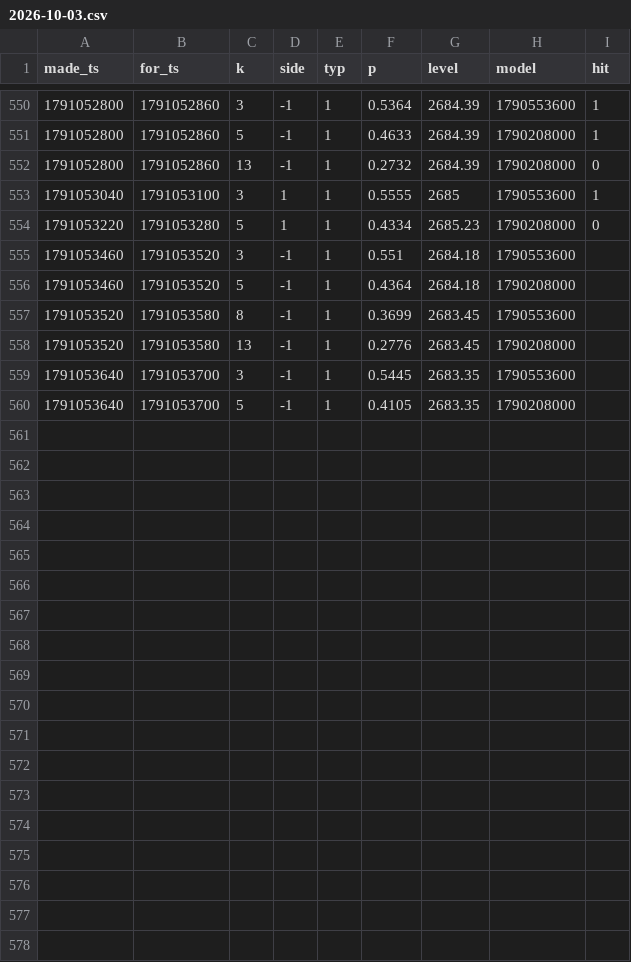
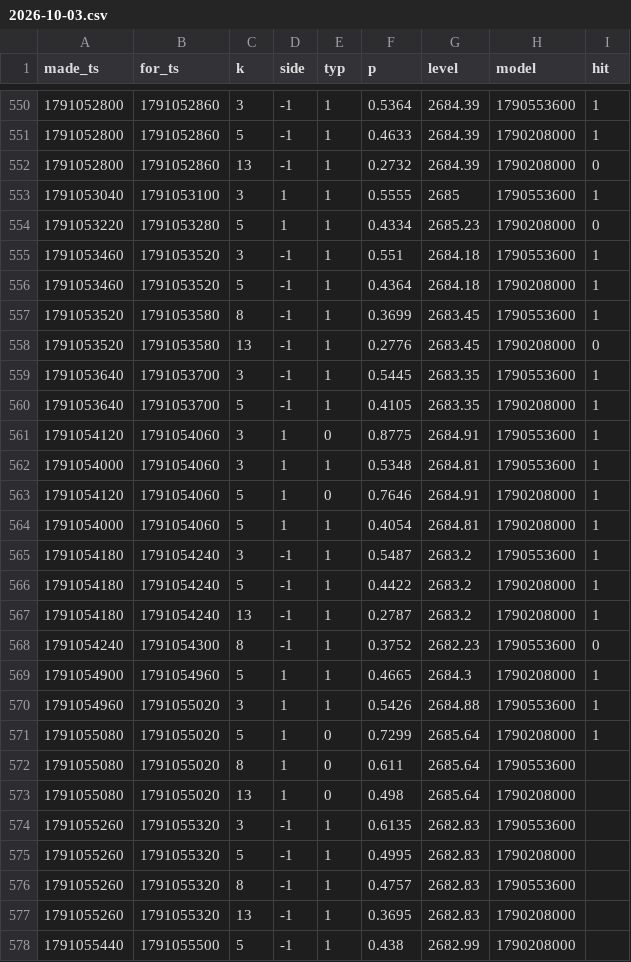
Before and after one commit to msmadanni88/trading-math-model, a CSV file: calls/2026-10-03.csv, drawn as a sheet; only a part is shown, gaps mark what is left out.

```diff
--- a/calls/2026-10-03.csv
+++ b/calls/2026-10-03.csv
@@ -554,7 +554,25 @@ made_ts,for_ts,k,side,typ,p,level,model,hit
 1791053220,1791053280,5,1,1,0.4334,2685.23,1790208000,0
-1791053460,1791053520,3,-1,1,0.551,2684.18,1790553600,
-1791053460,1791053520,5,-1,1,0.4364,2684.18,1790208000,
-1791053520,1791053580,8,-1,1,0.3699,2683.45,1790553600,
-1791053520,1791053580,13,-1,1,0.2776,2683.45,1790208000,
-1791053640,1791053700,3,-1,1,0.5445,2683.35,1790553600,
-1791053640,1791053700,5,-1,1,0.4105,2683.35,1790208000,
+1791053460,1791053520,3,-1,1,0.551,2684.18,1790553600,1
+1791053460,1791053520,5,-1,1,0.4364,2684.18,1790208000,1
+1791053520,1791053580,8,-1,1,0.3699,2683.45,1790553600,1
+1791053520,1791053580,13,-1,1,0.2776,2683.45,1790208000,0
+1791053640,1791053700,3,-1,1,0.5445,2683.35,1790553600,1
+1791053640,1791053700,5,-1,1,0.4105,2683.35,1790208000,1
+1791054120,1791054060,3,1,0,0.8775,2684.91,1790553600,1
+1791054000,1791054060,3,1,1,0.5348,2684.81,1790553600,1
+1791054120,1791054060,5,1,0,0.7646,2684.91,1790208000,1
+1791054000,1791054060,5,1,1,0.4054,2684.81,1790208000,1
+1791054180,1791054240,3,-1,1,0.5487,2683.2,1790553600,1
+1791054180,1791054240,5,-1,1,0.4422,2683.2,1790208000,1
+1791054180,1791054240,13,-1,1,0.2787,2683.2,1790208000,1
+1791054240,1791054300,8,-1,1,0.3752,2682.23,1790553600,0
+1791054900,1791054960,5,1,1,0.4665,2684.3,1790208000,1
+1791054960,1791055020,3,1,1,0.5426,2684.88,1790553600,1
+1791055080,1791055020,5,1,0,0.7299,2685.64,1790208000,1
+1791055080,1791055020,8,1,0,0.611,2685.64,1790553600,
+1791055080,1791055020,13,1,0,0.498,2685.64,1790208000,
+1791055260,1791055320,3,-1,1,0.6135,2682.83,1790553600,
+1791055260,1791055320,5,-1,1,0.4995,2682.83,1790208000,
+1791055260,1791055320,8,-1,1,0.4757,2682.83,1790553600,
+1791055260,1791055320,13,-1,1,0.3695,2682.83,1790208000,
+1791055440,1791055500,5,-1,1,0.438,2682.99,1790208000,
```
Also changed, not shown: candles/2026-10-03.csv, ledger/winrate.csv, 8 other files.
